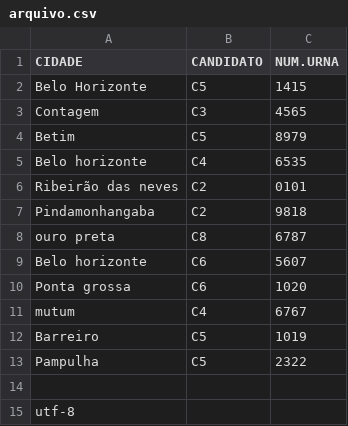
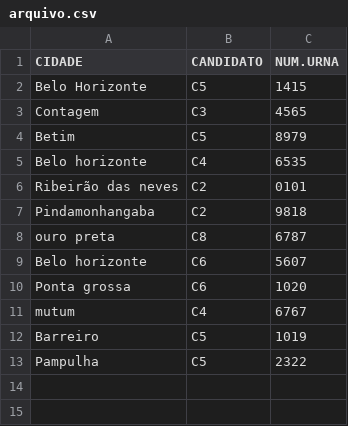
Before and after one commit to victorm31415/Elections, a CSV file: arquivo.csv, drawn as a sheet.

Commit message:
Atualizar o arquivo.csv

```diff
--- a/arquivo.csv
+++ b/arquivo.csv
@@ -13,3 +13 @@ Barreiro;C5;1019
 Pampulha;C5;2322
-
-utf-8
```
